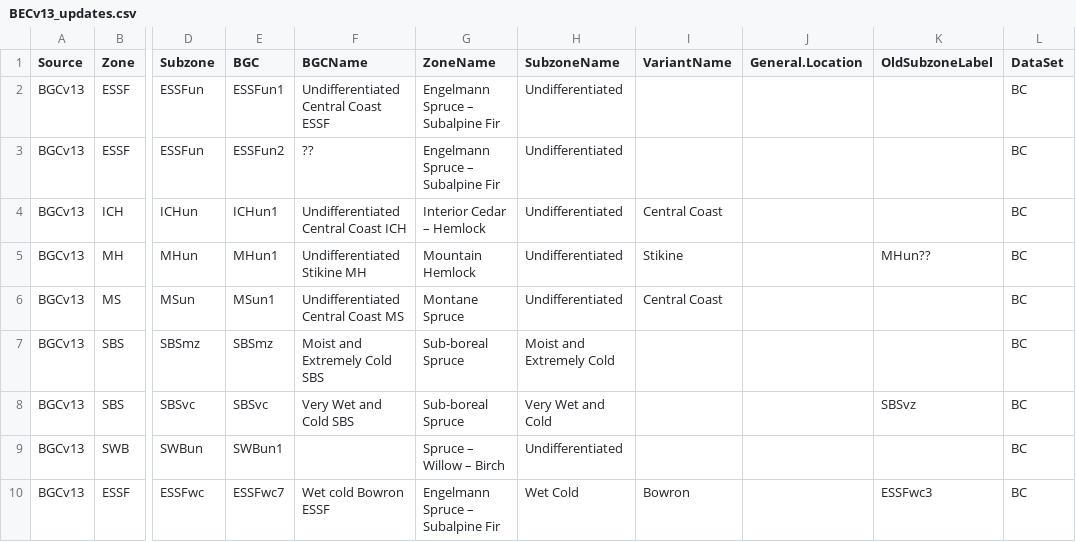
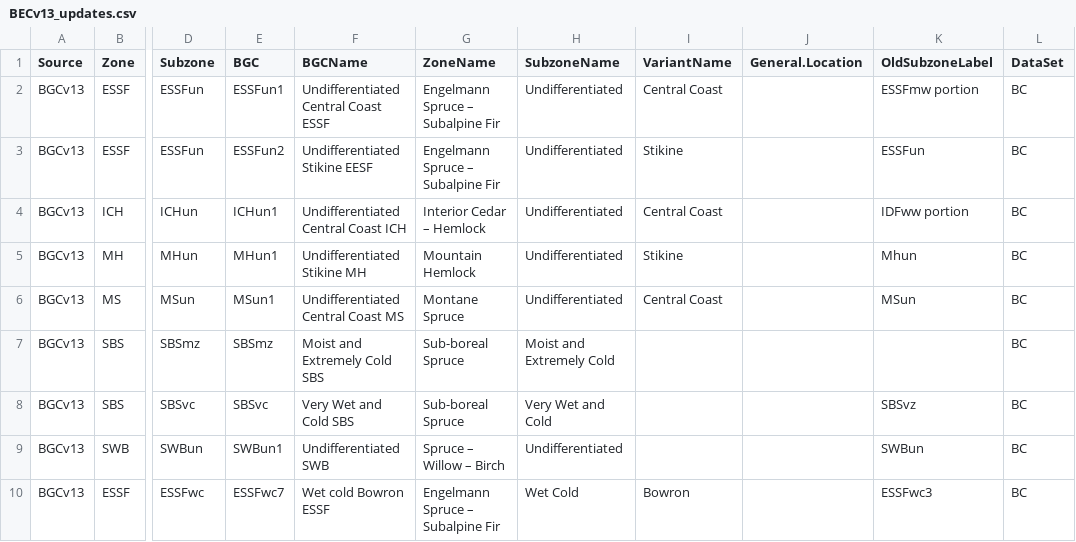
Before and after one commit to bcgov/ccissr, a CSV file: tables/regional_updates/BECv13_updates.csv, drawn as a sheet; only a part is shown, gaps mark what is left out; the diff names each change by its address in the sheet, - before the commit and + after, or states it on an @@ line.

```diff
--- a/tables/regional_updates/BECv13_updates.csv
+++ b/tables/regional_updates/BECv13_updates.csv
-I2 (VariantName): (empty)
+I2 (VariantName): Central Coast
-K2 (OldSubzoneLabel): (empty)
+K2 (OldSubzoneLabel): ESSFmw portion
-F3 (BGCName): ??
+F3 (BGCName): Undifferentiated Stikine EESF
-I3 (VariantName): (empty)
+I3 (VariantName): Stikine
-K3 (OldSubzoneLabel): (empty)
+K3 (OldSubzoneLabel): ESSFun
-K4 (OldSubzoneLabel): (empty)
+K4 (OldSubzoneLabel): IDFww portion
-K5 (OldSubzoneLabel): MHun??
+K5 (OldSubzoneLabel): Mhun
-K6 (OldSubzoneLabel): (empty)
+K6 (OldSubzoneLabel): MSun
-F9 (BGCName): (empty)
+F9 (BGCName): Undifferentiated SWB
-K9 (OldSubzoneLabel): (empty)
+K9 (OldSubzoneLabel): SWBun
```
Also changed, not shown: tables/WNA_BGCs_Info.csv, 16 other files.
